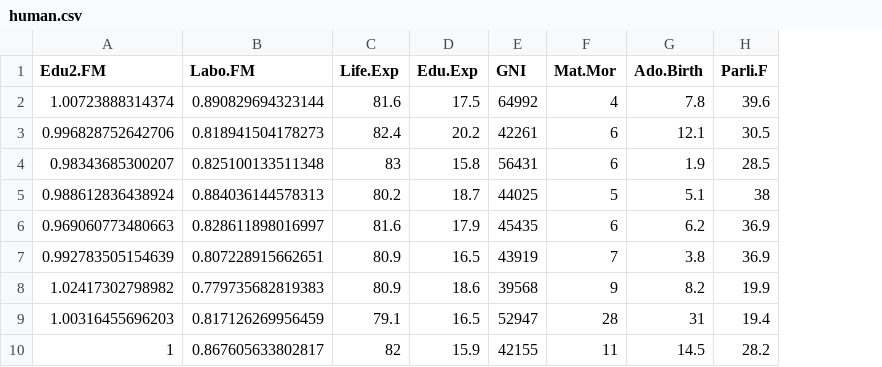
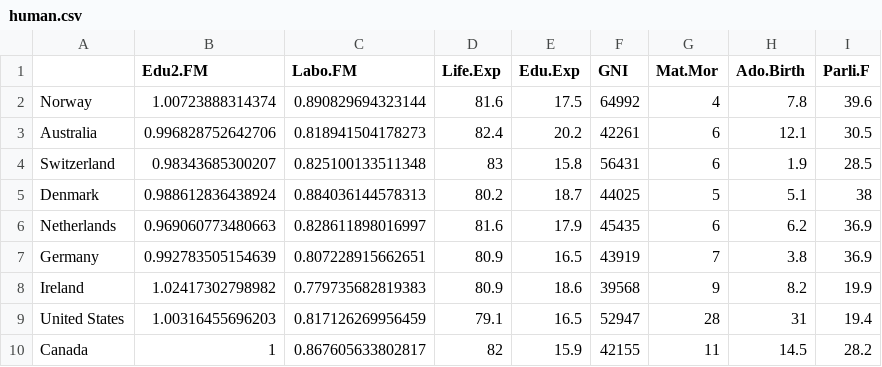
Before and after one commit to ejalo/IODS-project, a CSV file: data/human.csv, drawn as a sheet; only a part is shown; the diff names each change by its address in the sheet, - before the commit and + after, or states it on an @@ line.

Commit message:
Exercise 5 / Data wrangling

```diff
--- a/data/human.csv
+++ b/data/human.csv
+column A, rows 2-10: Norway | Australia | Switzerland | Denmark | Netherlands | Germany | Ireland | United States | Canada
```
Also changed, not shown: 1 other file.
